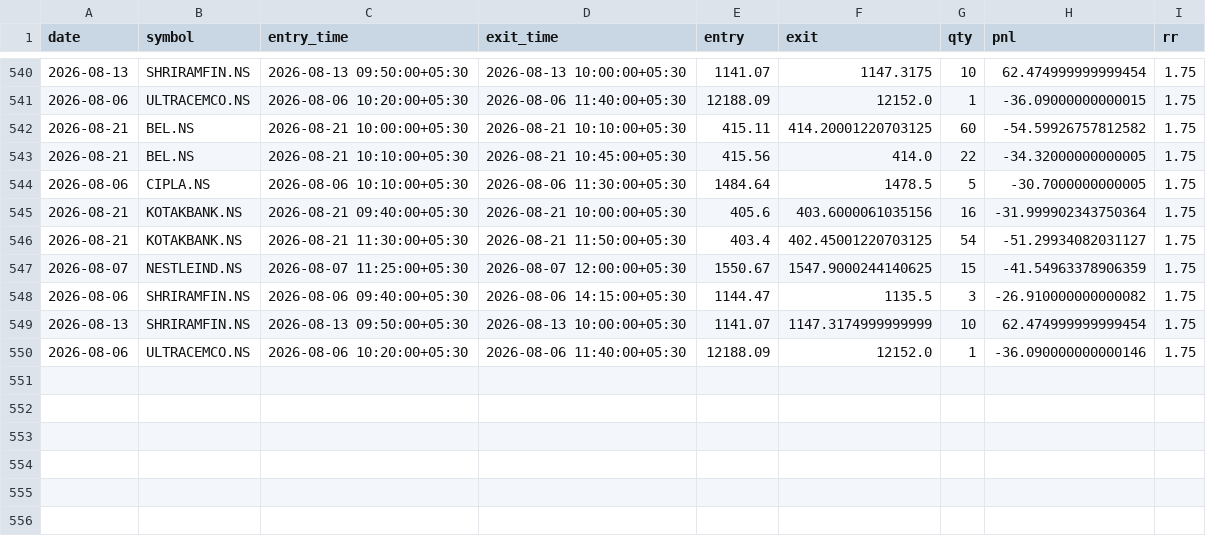
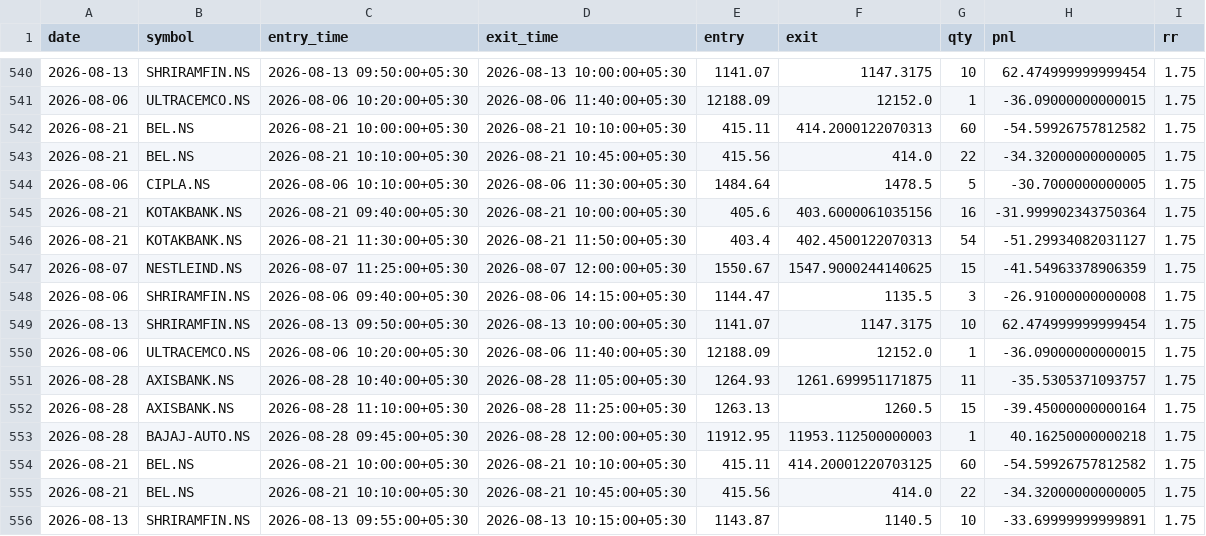
Before and after one commit to ajaywilson/Intraday_trading_recommender, a CSV file: trades_log.csv, drawn as a sheet; only a part is shown, gaps mark what is left out.

Commit message:
Update trades log

```diff
--- a/trades_log.csv
+++ b/trades_log.csv
@@ -541,3 +541,3 @@ date,symbol,entry_time,exit_time,entry,exit,qty,pnl,rr
 2026-08-06,ULTRACEMCO.NS,2026-08-06 10:20:00+05:30,2026-08-06 11:40:00+05:30,12188.09,12152.0,1,-36.09000000000015,1.75
-2026-08-21,BEL.NS,2026-08-21 10:00:00+05:30,2026-08-21 10:10:00+05:30,415.11,414.20001220703125,60,-54.59926757812582,1.75
+2026-08-21,BEL.NS,2026-08-21 10:00:00+05:30,2026-08-21 10:10:00+05:30,415.11,414.2000122070313,60,-54.59926757812582,1.75
 2026-08-21,BEL.NS,2026-08-21 10:10:00+05:30,2026-08-21 10:45:00+05:30,415.56,414.0,22,-34.32000000000005,1.75
@@ -545,6 +545,12 @@ date,symbol,entry_time,exit_time,entry,exit,qty,pnl,rr
 2026-08-21,KOTAKBANK.NS,2026-08-21 09:40:00+05:30,2026-08-21 10:00:00+05:30,405.6,403.6000061035156,16,-31.999902343750364,1.75
-2026-08-21,KOTAKBANK.NS,2026-08-21 11:30:00+05:30,2026-08-21 11:50:00+05:30,403.4,402.45001220703125,54,-51.29934082031127,1.75
+2026-08-21,KOTAKBANK.NS,2026-08-21 11:30:00+05:30,2026-08-21 11:50:00+05:30,403.4,402.4500122070313,54,-51.29934082031127,1.75
 2026-08-07,NESTLEIND.NS,2026-08-07 11:25:00+05:30,2026-08-07 12:00:00+05:30,1550.67,1547.9000244140625,15,-41.54963378906359,1.75
-2026-08-06,SHRIRAMFIN.NS,2026-08-06 09:40:00+05:30,2026-08-06 14:15:00+05:30,1144.47,1135.5,3,-26.910000000000082,1.75
-2026-08-13,SHRIRAMFIN.NS,2026-08-13 09:50:00+05:30,2026-08-13 10:00:00+05:30,1141.07,1147.3174999999999,10,62.474999999999454,1.75
-2026-08-06,ULTRACEMCO.NS,2026-08-06 10:20:00+05:30,2026-08-06 11:40:00+05:30,12188.09,12152.0,1,-36.090000000000146,1.75
+2026-08-06,SHRIRAMFIN.NS,2026-08-06 09:40:00+05:30,2026-08-06 14:15:00+05:30,1144.47,1135.5,3,-26.91000000000008,1.75
+2026-08-13,SHRIRAMFIN.NS,2026-08-13 09:50:00+05:30,2026-08-13 10:00:00+05:30,1141.07,1147.3175,10,62.474999999999454,1.75
+2026-08-06,ULTRACEMCO.NS,2026-08-06 10:20:00+05:30,2026-08-06 11:40:00+05:30,12188.09,12152.0,1,-36.09000000000015,1.75
+2026-08-28,AXISBANK.NS,2026-08-28 10:40:00+05:30,2026-08-28 11:05:00+05:30,1264.93,1261.699951171875,11,-35.5305371093757,1.75
+2026-08-28,AXISBANK.NS,2026-08-28 11:10:00+05:30,2026-08-28 11:25:00+05:30,1263.13,1260.5,15,-39.45000000000164,1.75
+2026-08-28,BAJAJ-AUTO.NS,2026-08-28 09:45:00+05:30,2026-08-28 12:00:00+05:30,11912.95,11953.112500000003,1,40.16250000000218,1.75
+2026-08-21,BEL.NS,2026-08-21 10:00:00+05:30,2026-08-21 10:10:00+05:30,415.11,414.20001220703125,60,-54.59926757812582,1.75
+2026-08-21,BEL.NS,2026-08-21 10:10:00+05:30,2026-08-21 10:45:00+05:30,415.56,414.0,22,-34.32000000000005,1.75
+2026-08-13,SHRIRAMFIN.NS,2026-08-13 09:55:00+05:30,2026-08-13 10:15:00+05:30,1143.87,1140.5,10,-33.69999999999891,1.75
```
